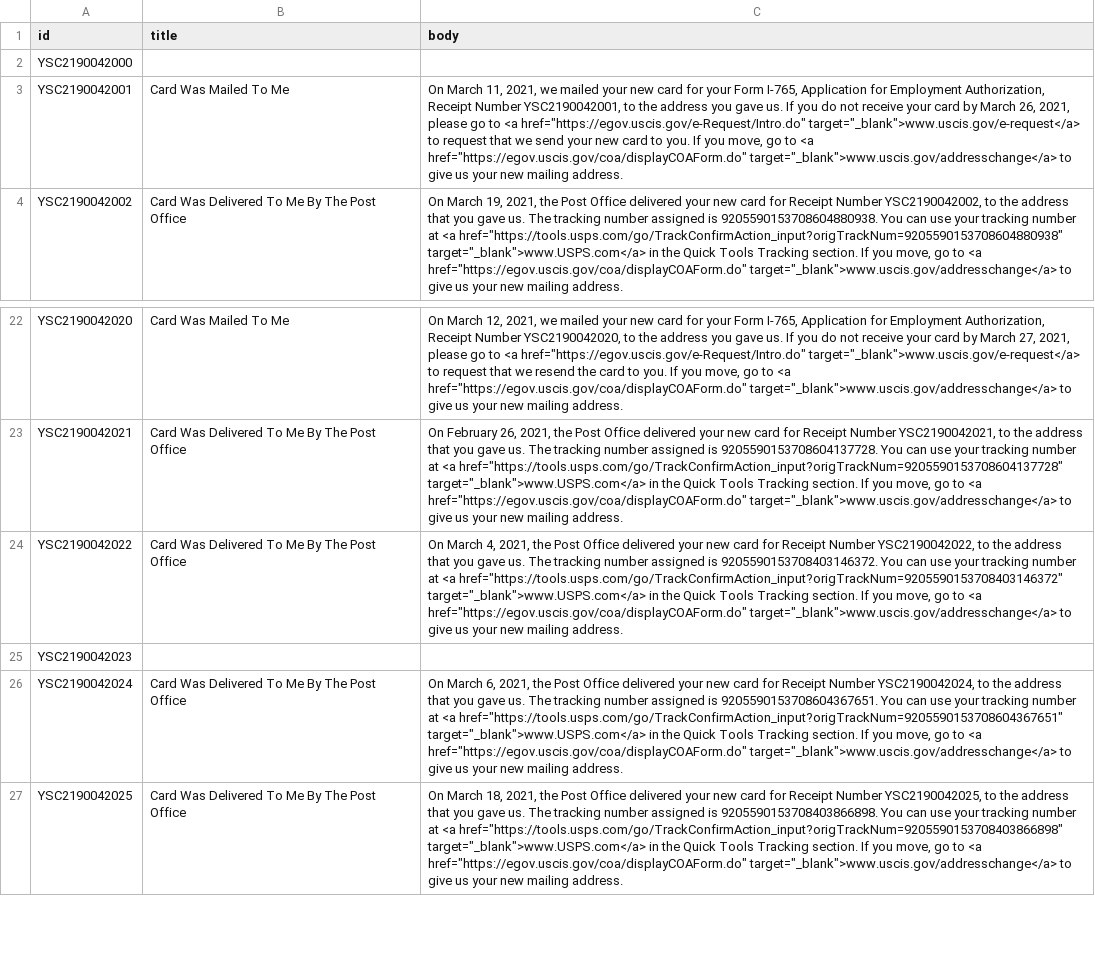
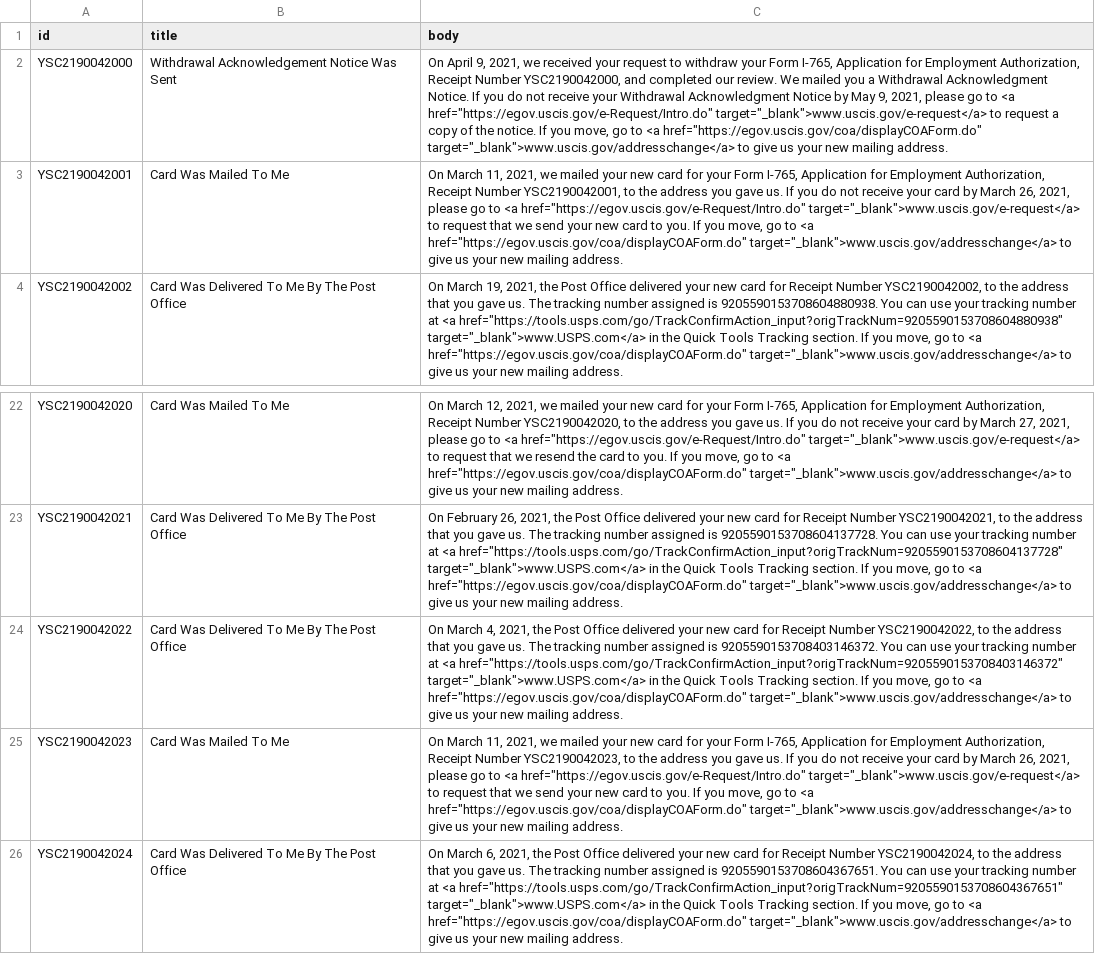
Before and after one commit to opt-lol/opt-data, a CSV file: data/YSC2190042.csv, drawn as a sheet; only a part is shown, gaps mark what is left out; the shorter side is filled out with more unchanged rows; the diff names each change by its address in the sheet, - before the commit and + after, or states it on an @@ line.

```diff
--- a/data/YSC2190042.csv
+++ b/data/YSC2190042.csv
-B2 (title): (empty)
+B2 (title): Withdrawal Acknowledgement Notice Was Sent
-C2 (body): (empty)
+C2 (body): On April 9, 2021, we received your request to withdraw your Form I-765, Application for Employment Authorization, Receipt Number YSC2190042000, and completed our review. We mailed you a Withdrawal Acknowledgment Notice. If you do not receive your Withdrawal Acknowledgment Notice by May 9, 2021, please go to <a href="https://egov.uscis.gov/e-Request/Intro.do" target="_blank">www.uscis.gov/e-request</a> to request a copy of the notice. If you move, go to <a href="https://egov.uscis.gov/coa/displayCOAForm.do" target="_blank">www.uscis.gov/addresschange</a> to give us your new mailing address.
-B25 (title): (empty)
+B25 (title): Card Was Mailed To Me
-C25 (body): (empty)
+C25 (body): On March 11, 2021, we mailed your new card for your Form I-765, Application for Employment Authorization, Receipt Number YSC2190042023, to the address you gave us. If you do not receive your card by March 26, 2021, please go to <a href="https://egov.uscis.gov/e-Request/Intro.do" target="_blank">www.uscis.gov/e-request</a> to request that we send your new card to you. If you move, go to <a href="https://egov.uscis.gov/coa/displayCOAForm.do" target="_blank">www.uscis.gov/addresschange</a> to give us your new mailing address.
```
Also changed, not shown: data/YSC2190104.csv, data/YSC2190105.csv, 24 other files.
